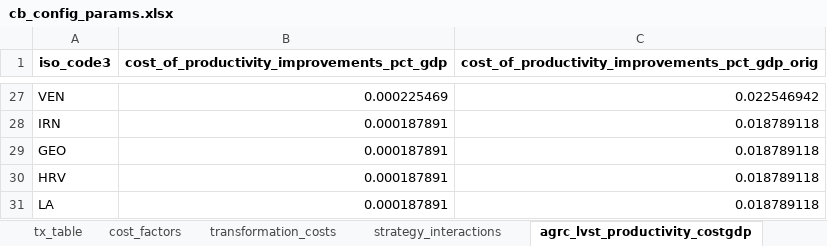
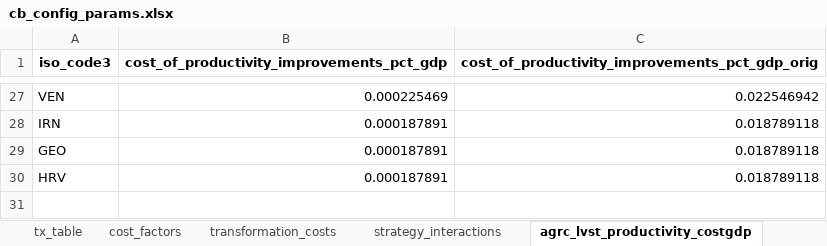
Before and after one commit to sisepuede-framework/ssp_morocco, an Excel workbook: ssp_modeling/cost-benefits/cb_config_files/cb_config_params.xlsx, sheet agrc_lvst_productivity_costgdp, drawn as a sheet; only a part is shown, gaps mark what is left out; values as stored, in another font and other column widths than the file's, no borders; the diff names each change by its address in the sheet, - before the commit and + after, or states it on an @@ line.

```diff
--- a/ssp_modeling/cost-benefits/cb_config_files/cb_config_params.xlsx (sheet agrc_lvst_productivity_costgdp)
+++ b/ssp_modeling/cost-benefits/cb_config_files/cb_config_params.xlsx (sheet agrc_lvst_productivity_costgdp)
-row 31: LA | 0.000187891 | 0.018789118
```
Also changed, not shown: sheet cost_factors, sheet transformation_costs, sheet LNDU_soil_carbon_fractions, sheet entc_reduce_losses_cost_file, formulas that keep their value, 3 other files.
